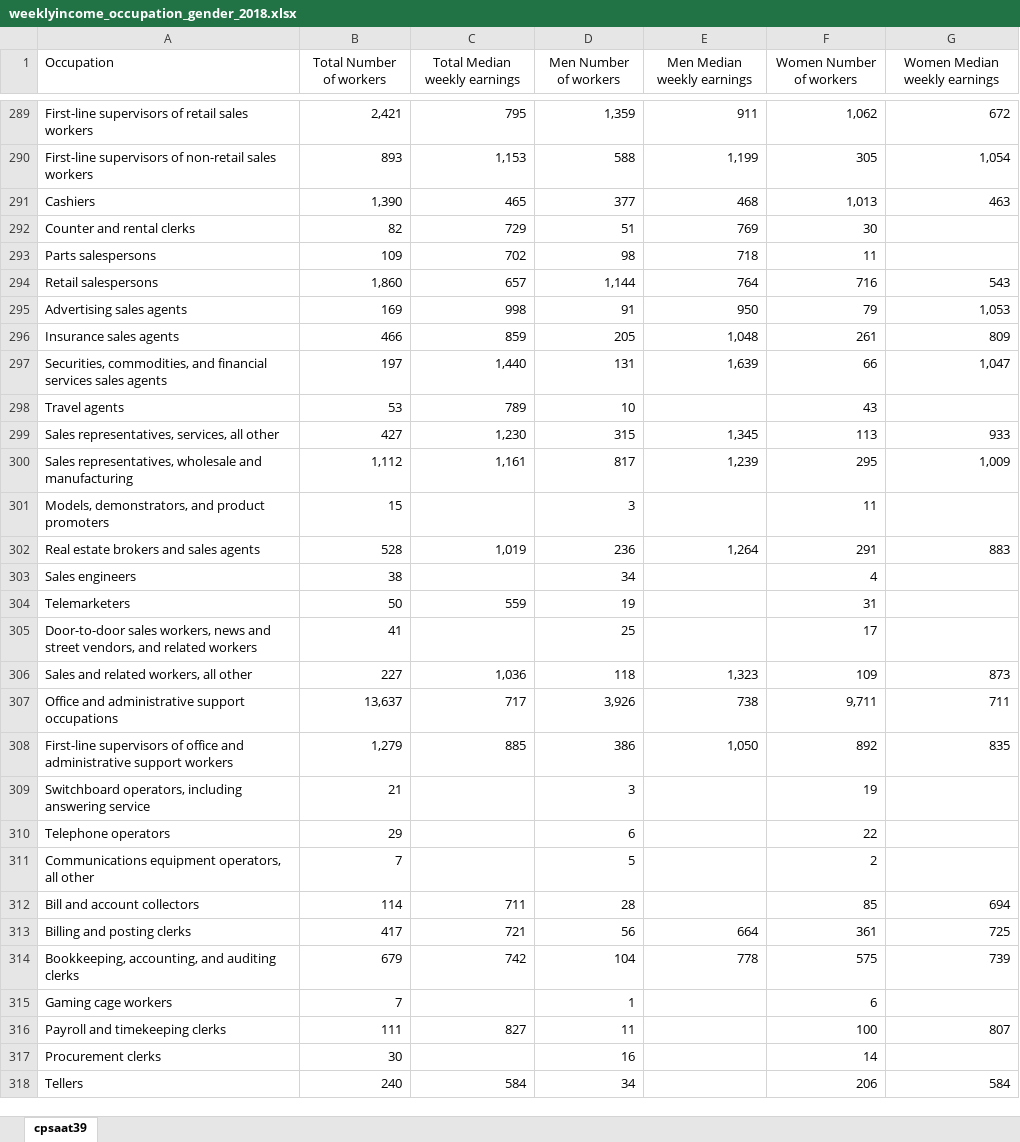
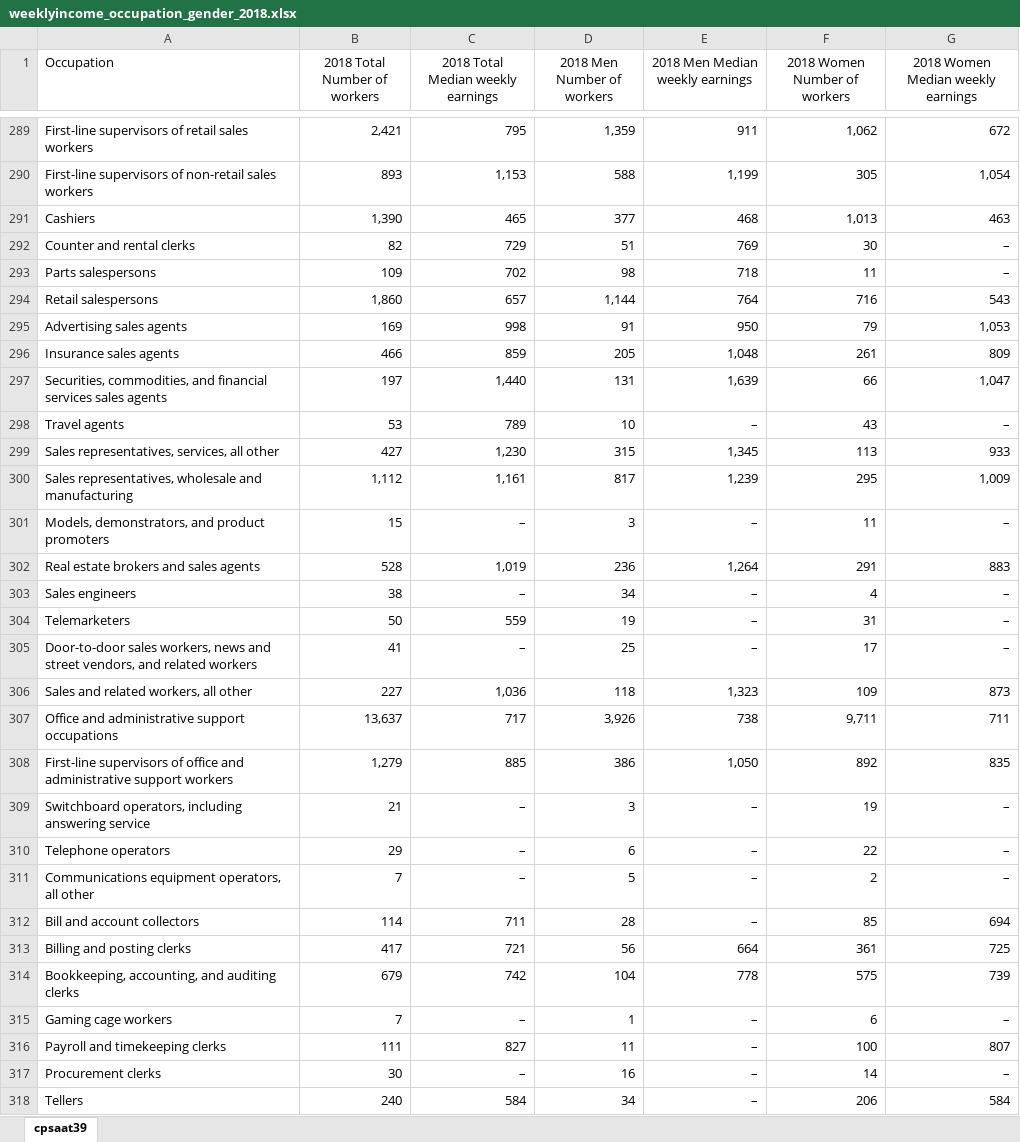
Before and after one commit to coverney/ThinkStats2, an Excel workbook: project2/Data/weeklyincome_occupation_gender_2018.xlsx, sheet cpsaat39, drawn as a sheet; only a part is shown, gaps mark what is left out; values as stored, in another font and other column widths than the file's, no borders; the diff covers the shown part only; the diff names each change by its address in the sheet, - before the commit and + after, or states it on an @@ line.

Commit message:
Data cleaning for occupation and gender time series data

```diff
--- a/project2/Data/weeklyincome_occupation_gender_2018.xlsx (sheet cpsaat39)
+++ b/project2/Data/weeklyincome_occupation_gender_2018.xlsx (sheet cpsaat39)
-B1: Total Number of workers
+B1: 2018 Total Number of workers
-C1: Total Median weekly earnings
+C1: 2018 Total Median weekly earnings
-D1: Men Number of workers
+D1: 2018 Men Number of workers
-E1: Men Median weekly earnings
+E1: 2018 Men Median weekly earnings
-F1: Women Number of workers
+F1: 2018 Women Number of workers
-G1: Women Median weekly earnings
+G1: 2018 Women Median weekly earnings
-G292:G293: (empty)
+G292:G293: –
-E298 (2018 Men Median weekly earnings): (empty)
+E298 (2018 Men Median weekly earnings): –
-G298: (empty)
+G298: –
-C301: (empty)
+C301: –
-E301 (2018 Men Median weekly earnings): (empty)
+E301 (2018 Men Median weekly earnings): –
-G301: (empty)
+G301: –
-C303: (empty)
+C303: –
-E303:E305 (2018 Men Median weekly earnings): (empty)
+E303:E305 (2018 Men Median weekly earnings): –
-G303:G305: (empty)
+G303:G305: –
-C305: (empty)
+C305: –
-C309:C311: (empty)
+C309:C311: –
-E309:E312 (2018 Men Median weekly earnings): (empty)
+E309:E312 (2018 Men Median weekly earnings): –
-G309:G311: (empty)
+G309:G311: –
-C315: (empty)
+C315: –
-E315:E318 (2018 Men Median weekly earnings): (empty)
+E315:E318 (2018 Men Median weekly earnings): –
-G315: (empty)
+G315: –
-C317: (empty)
+C317: –
-G317: (empty)
+G317: –
```
Also changed, not shown: 886 edited cells elsewhere in this sheet, project2/Data/weeklyincome_occupation_gender_2011.xlsx, project2/Data/weeklyincome_occupation_gender_2013.xlsx, 44 other files.
